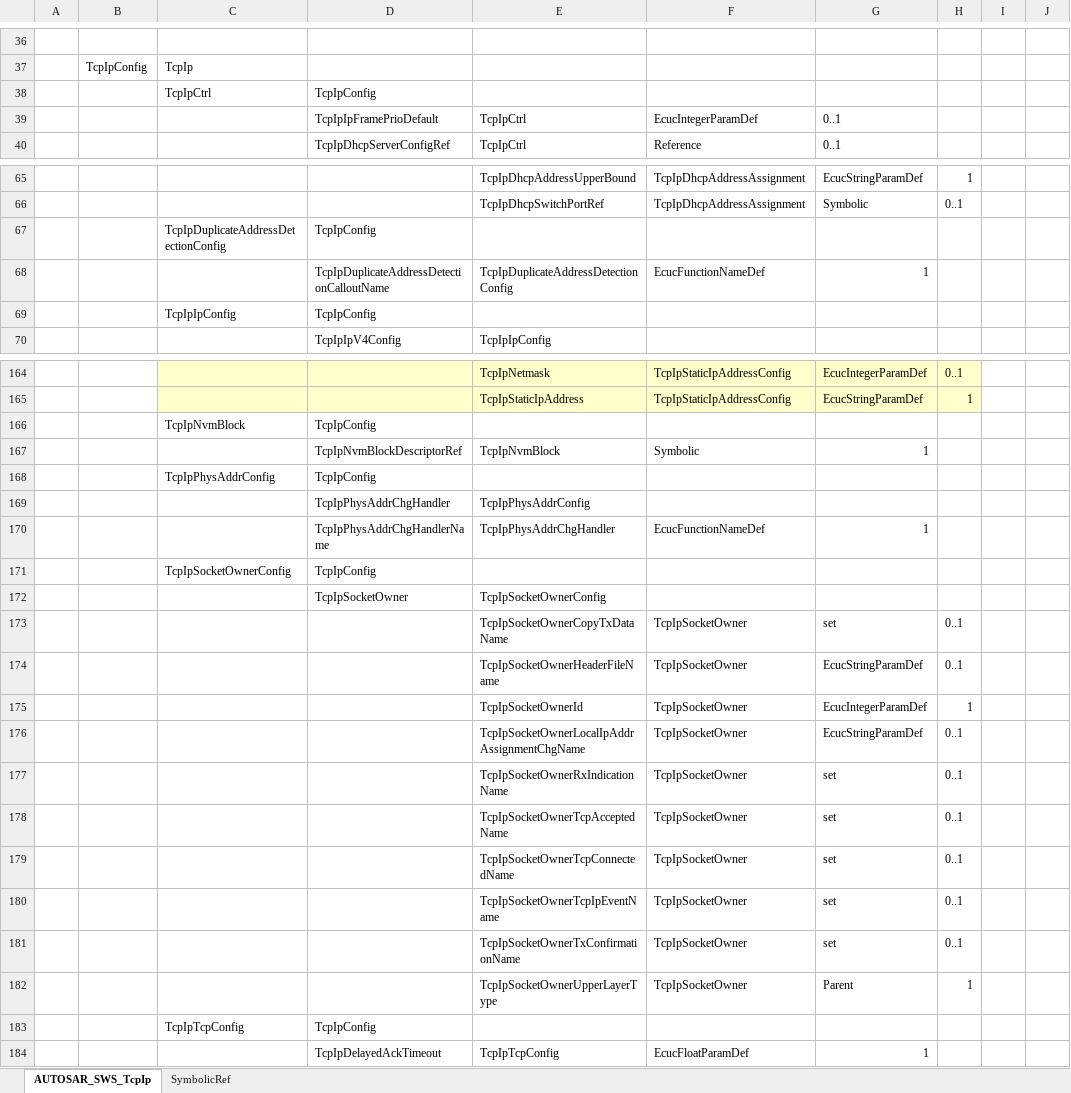
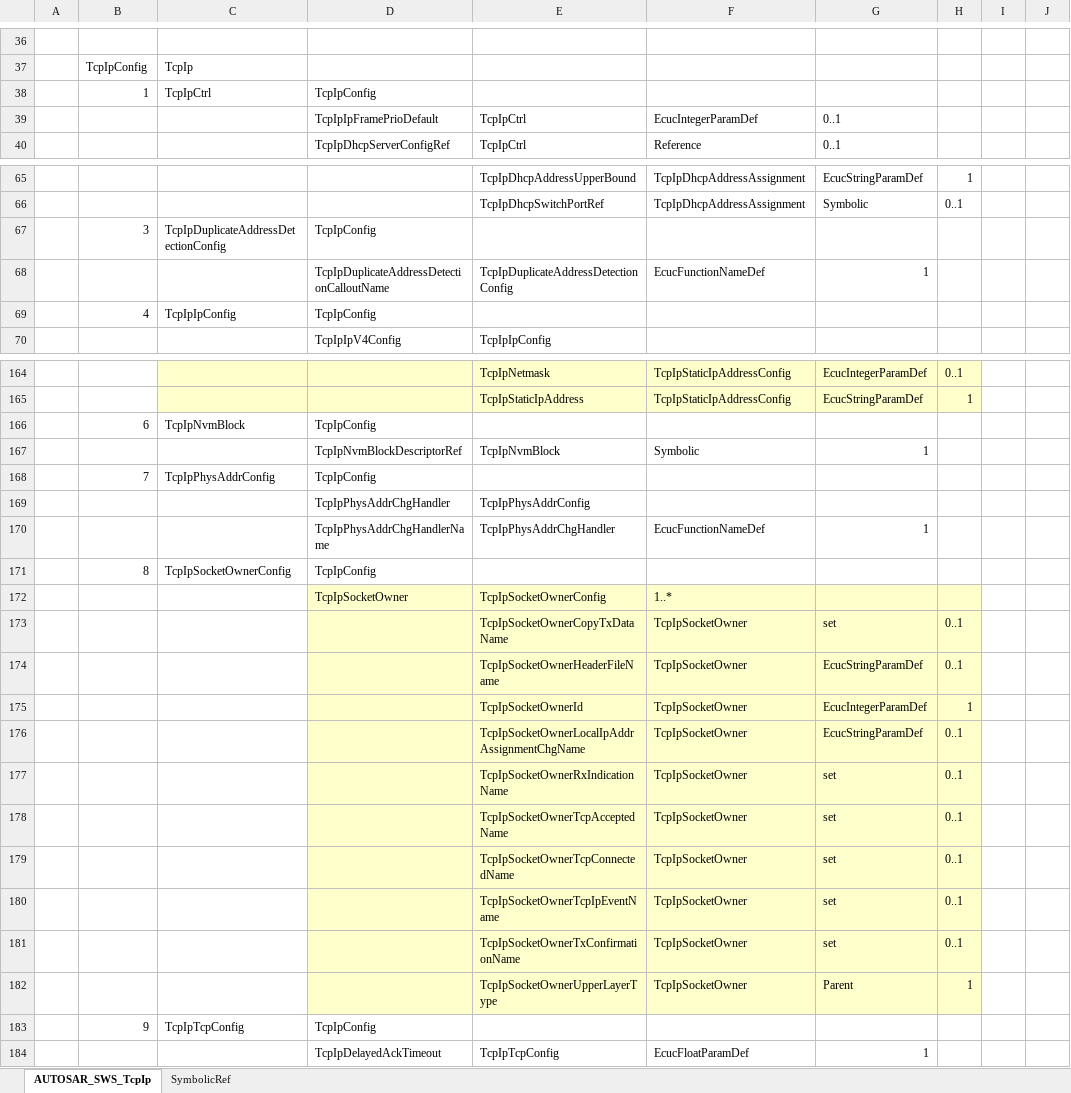
Before and after one commit to aananthcn/Car-OS, an Excel workbook: tools/exacfg/analysis/AUTOSAR_SWS_TcpIp.xlsx, sheet AUTOSAR_SWS_TcpIp, drawn as a sheet; only a part is shown, gaps mark what is left out; values as stored, in another font and other column widths than the file's, no borders; the diff covers the shown part only; the diff names each change by its address in the sheet, - before the commit and + after, or states it on an @@ line.

```diff
--- a/tools/exacfg/analysis/AUTOSAR_SWS_TcpIp.xlsx (sheet AUTOSAR_SWS_TcpIp)
+++ b/tools/exacfg/analysis/AUTOSAR_SWS_TcpIp.xlsx (sheet AUTOSAR_SWS_TcpIp)
-B38: (empty)
+B38: 1
-B67: (empty)
+B67: 3
-B69: (empty)
+B69: 4
-B166: (empty)
+B166: 6
-B168: (empty)
+B168: 7
-B171: (empty)
+B171: 8
-D172:H182 fill: none
+D172:H182 fill: #FFFFCC
-F172: (empty)
+F172: 1..*
-B183: (empty)
+B183: 9
```
Also changed, not shown: 5 edited cells elsewhere in this sheet, 2 other files.
